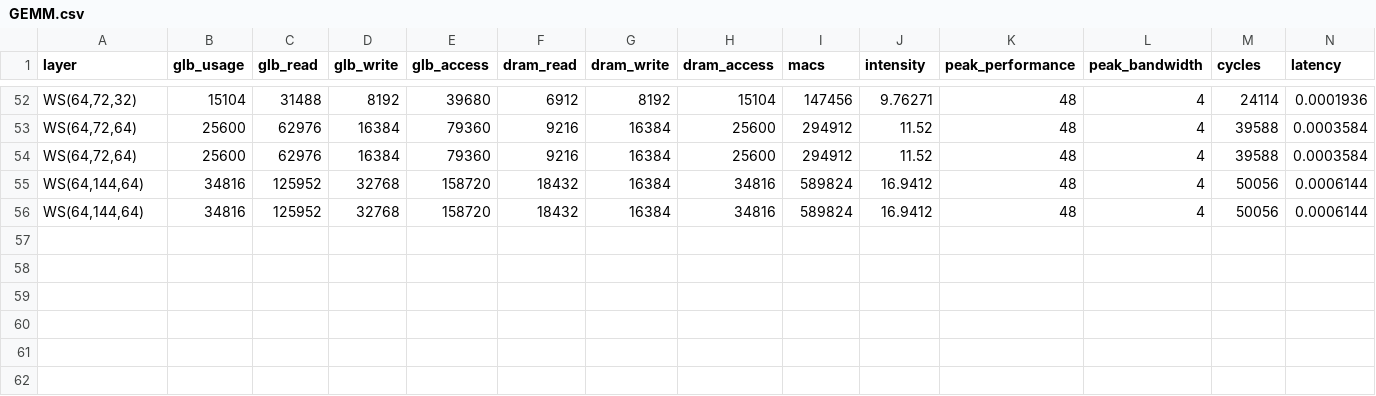
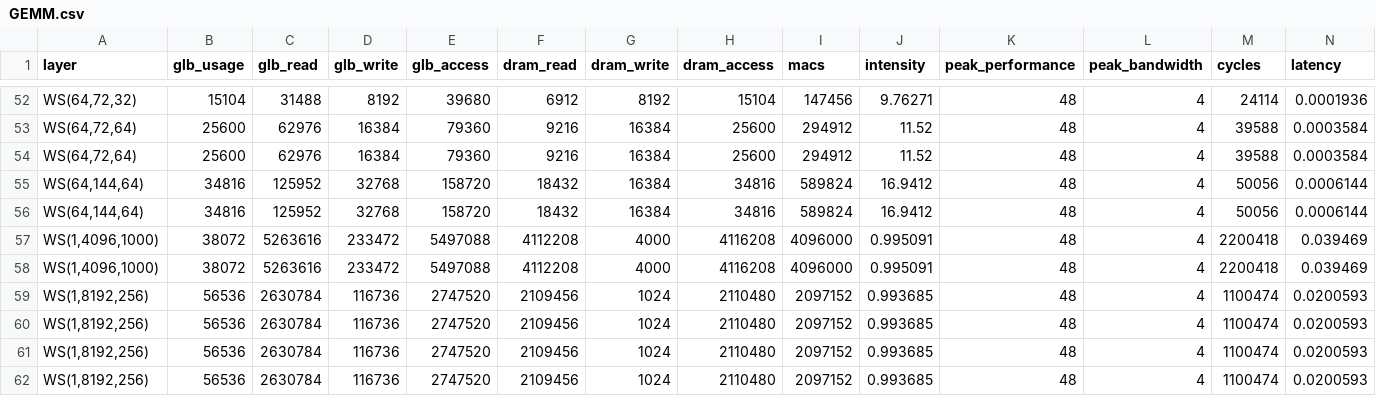
Before and after one commit to ljy00153/Project, a CSV file: log/GEMM.csv, drawn as a sheet; only a part is shown, gaps mark what is left out; rows hold the shown columns only; the diff names each change by its address in the sheet, - before the commit and + after, or states it on an @@ line.

```diff
--- a/log/GEMM.csv
+++ b/log/GEMM.csv
+row 57: WS(1,4096,1000) | 38072 | 5263616 | 233472 | 5497088 | 4112208 | 4000 | 4116208 | 4096000 | 0.995091 | 48 | 4 | 2200418 | 0.039469
+row 58: WS(1,4096,1000) | 38072 | 5263616 | 233472 | 5497088 | 4112208 | 4000 | 4116208 | 4096000 | 0.995091 | 48 | 4 | 2200418 | 0.039469
+row 59: WS(1,8192,256) | 56536 | 2630784 | 116736 | 2747520 | 2109456 | 1024 | 2110480 | 2097152 | 0.993685 | 48 | 4 | 1100474 | 0.0200593
+row 60: WS(1,8192,256) | 56536 | 2630784 | 116736 | 2747520 | 2109456 | 1024 | 2110480 | 2097152 | 0.993685 | 48 | 4 | 1100474 | 0.0200593
+row 61: WS(1,8192,256) | 56536 | 2630784 | 116736 | 2747520 | 2109456 | 1024 | 2110480 | 2097152 | 0.993685 | 48 | 4 | 1100474 | 0.0200593
+row 62: WS(1,8192,256) | 56536 | 2630784 | 116736 | 2747520 | 2109456 | 1024 | 2110480 | 2097152 | 0.993685 | 48 | 4 | 1100474 | 0.0200593
```
Also changed, not shown: 19 other files.
